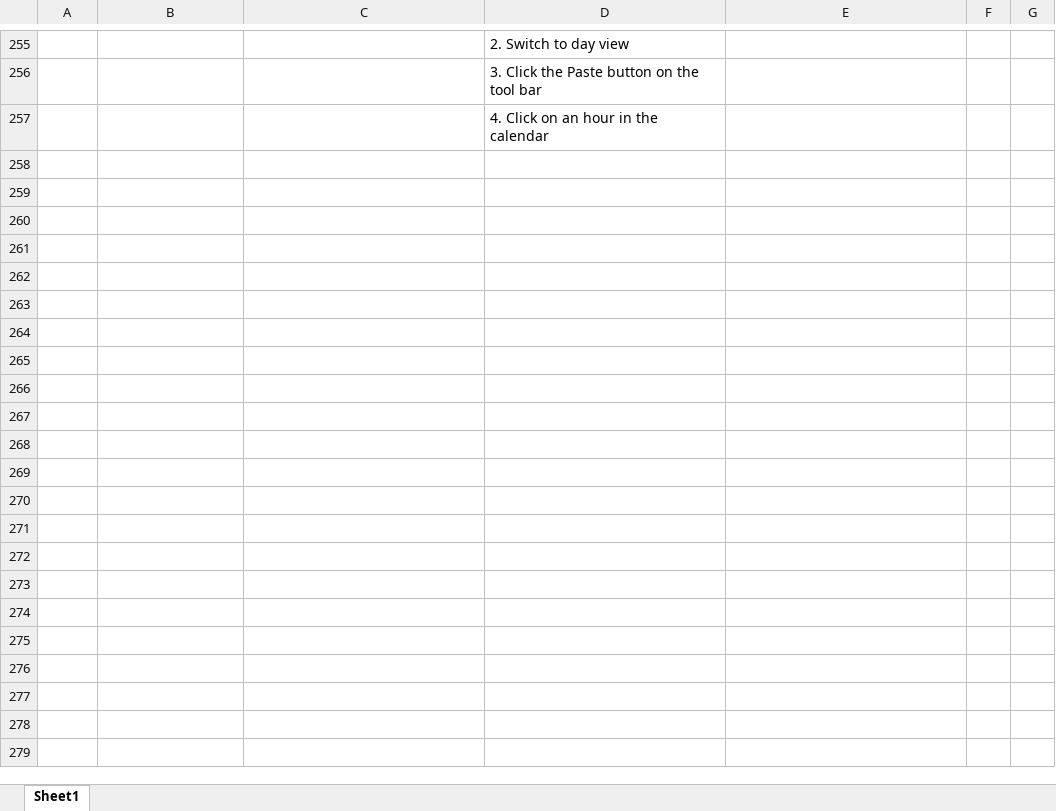
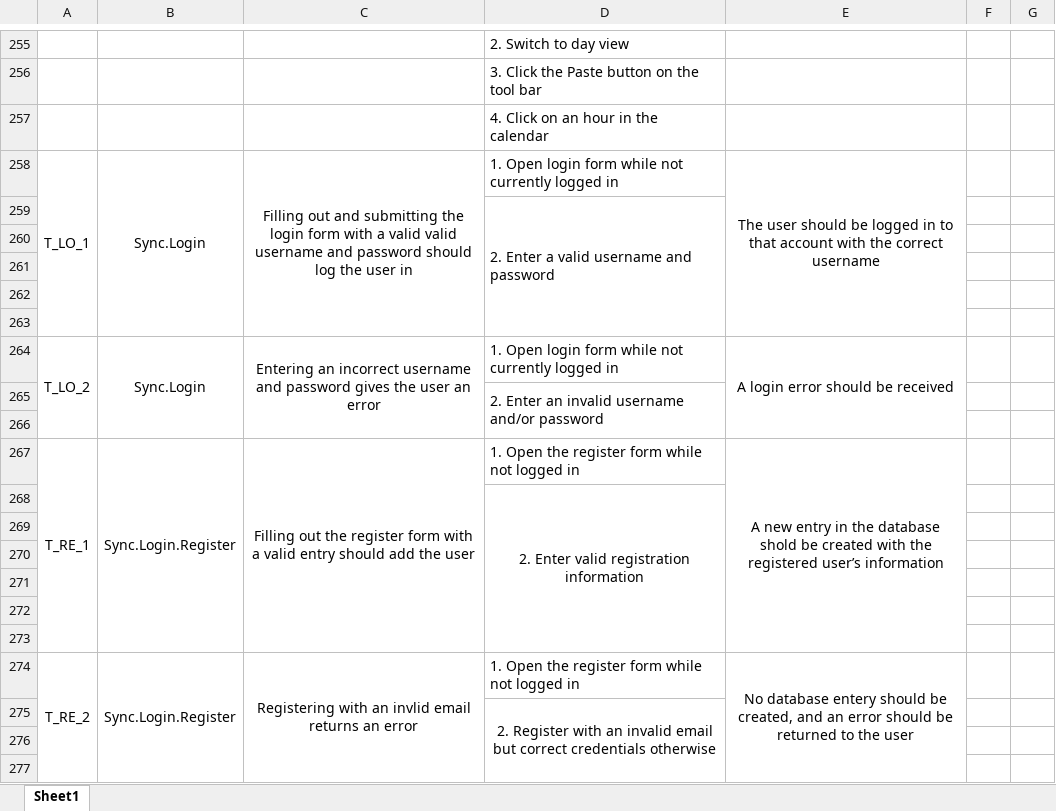
Before and after one commit to jcassarly/SamuraiJackAndHisSchedule, an Excel workbook: FuncTestPlanToolbar.xlsx, sheet Sheet1, drawn as a sheet; only a part is shown, gaps mark what is left out; values as stored, in another font and other column widths than the file's, no borders; the diff covers the shown part only; the diff names each change by its address in the sheet, - before the commit and + after, or states it on an @@ line.

```diff
--- a/FuncTestPlanToolbar.xlsx (sheet Sheet1)
+++ b/FuncTestPlanToolbar.xlsx (sheet Sheet1)
+row 258: T_LO_1 | Sync.Login | Filling out and submitting the login form with a valid valid username and password should log the user in | 1. Open login form while not currently logged in | The user should be logged in to that account with the correct username
+row 259:  |  |  | 2. Enter a valid username and password
+row 260: (empty)
+row 261: (empty)
+row 262: (empty)
+row 263: (empty)
+row 264: T_LO_2 | Sync.Login | Entering an incorrect username and password gives the user an error | 1. Open login form while not currently logged in | A login error should be received
+row 265:  |  |  | 2. Enter an invalid username and/or password
+row 266: (empty)
+row 267: T_RE_1 | Sync.Login.Register | Filling out the register form with a valid entry should add the user | 1. Open the register form while not logged in | A new entry in the database shold be created with the registered user’s information
+row 268:  |  |  | 2. Enter valid registration information
+row 269: (empty)
+row 270: (empty)
+row 271: (empty)
+row 272: (empty)
+row 273: (empty)
+row 274: T_RE_2 | Sync.Login.Register | Registering with an invlid email returns an error | 1. Open the register form while not logged in | No database entery should be created, and an error should be returned to the user
+row 275:  |  |  | 2. Register with an invalid email but correct credentials otherwise
+row 276: (empty)
+row 277: (empty)
```
Also changed, not shown: 16 added rows elsewhere in this sheet.
